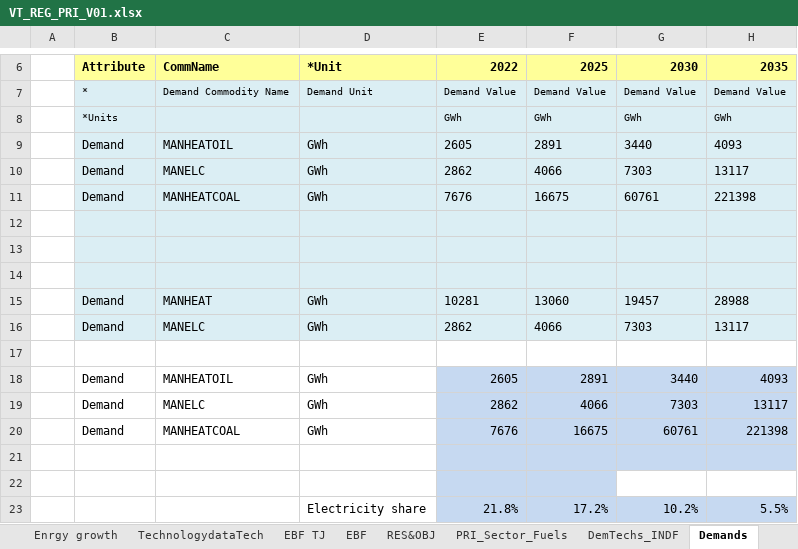
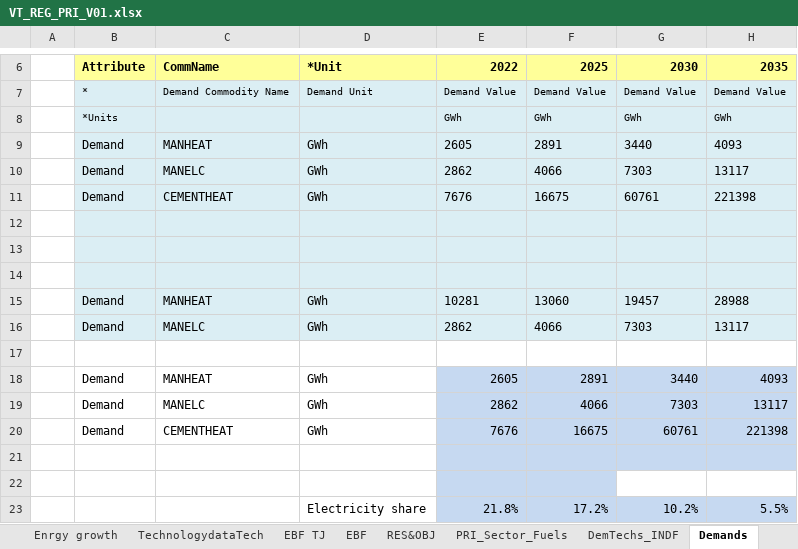
Before and after one commit to Tamenew/INDIND, an Excel workbook: VT_REG_PRI_V01.xlsx, sheet Demands, drawn as a sheet; only a part is shown, gaps mark what is left out; values as stored, in another font and other column widths than the file's, no borders; charts and pictures not drawn; the diff names each change by its address in the sheet, - before the commit and + after, or states it on an @@ line.

```diff
--- a/VT_REG_PRI_V01.xlsx (sheet Demands)
+++ b/VT_REG_PRI_V01.xlsx (sheet Demands)
-C9: MANHEATOIL
+C9: MANHEAT
-C11: MANHEATCOAL
+C11: CEMENTHEAT
-C18: MANHEATOIL
+C18: MANHEAT
-C20: MANHEATCOAL
+C20: CEMENTHEAT
```
Also changed, not shown: sheet DemTechs_INDF.
